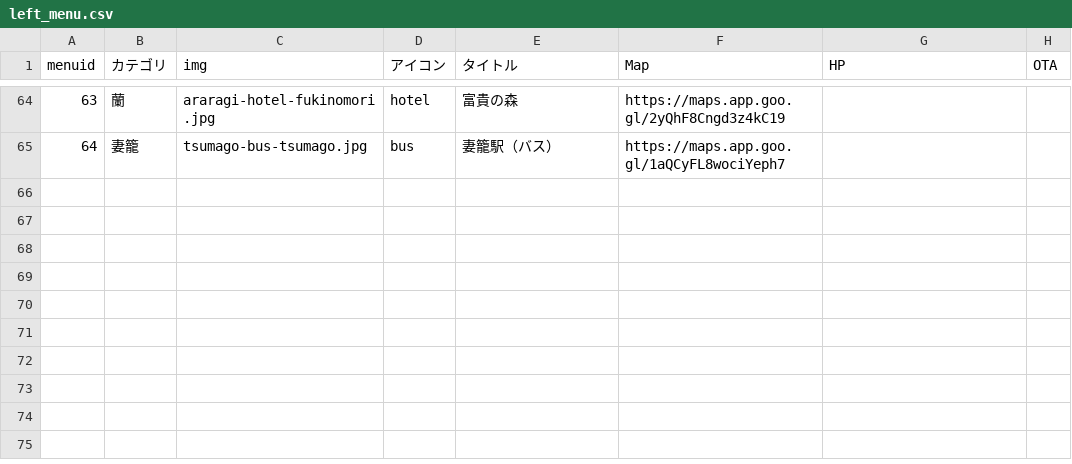
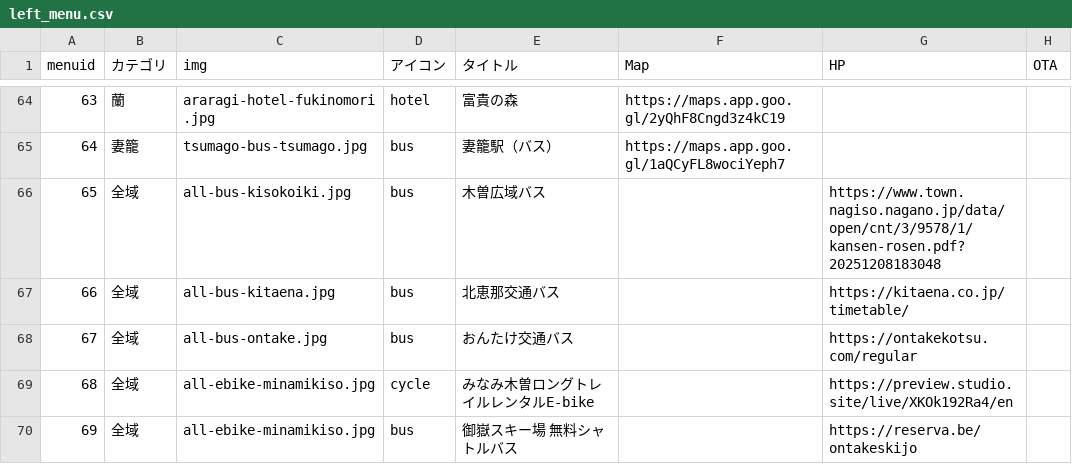
Before and after one commit to yasuhiro-fukuta/kisolongstay-itinerary, a CSV file: public/data/left_menu.csv, drawn as a sheet; only a part is shown, gaps mark what is left out.

```diff
--- a/public/data/left_menu.csv
+++ b/public/data/left_menu.csv
@@ -65 +65,6 @@
 64,妻籠,tsumago-bus-tsumago.jpg,bus,妻籠駅（バス）,https://maps.app.goo.gl/1aQCyFL8wociYeph7,,
+65,全域,all-bus-kisokoiki.jpg,bus,木曽広域バス,,https://www.town.nagiso.nagano.jp/data/open/cnt/3/9578/1/kansen-rosen.pdf?20251208183048,
+66,全域,all-bus-kitaena.jpg,bus,北恵那交通バス,,https://kitaena.co.jp/timetable/,
+67,全域,all-bus-ontake.jpg,bus,おんたけ交通バス,,https://ontakekotsu.com/regular,
+68,全域,all-ebike-minamikiso.jpg,cycle,みなみ木曽ロングトレイルレンタルE-bike,,https://preview.studio.site/live/XKOk192Ra4/en,
+69,全域,all-ebike-minamikiso.jpg,bus,御嶽スキー場 無料シャトルバス,,https://reserva.be/ontakeskijo,
```
Also changed, not shown: 18 other files.
